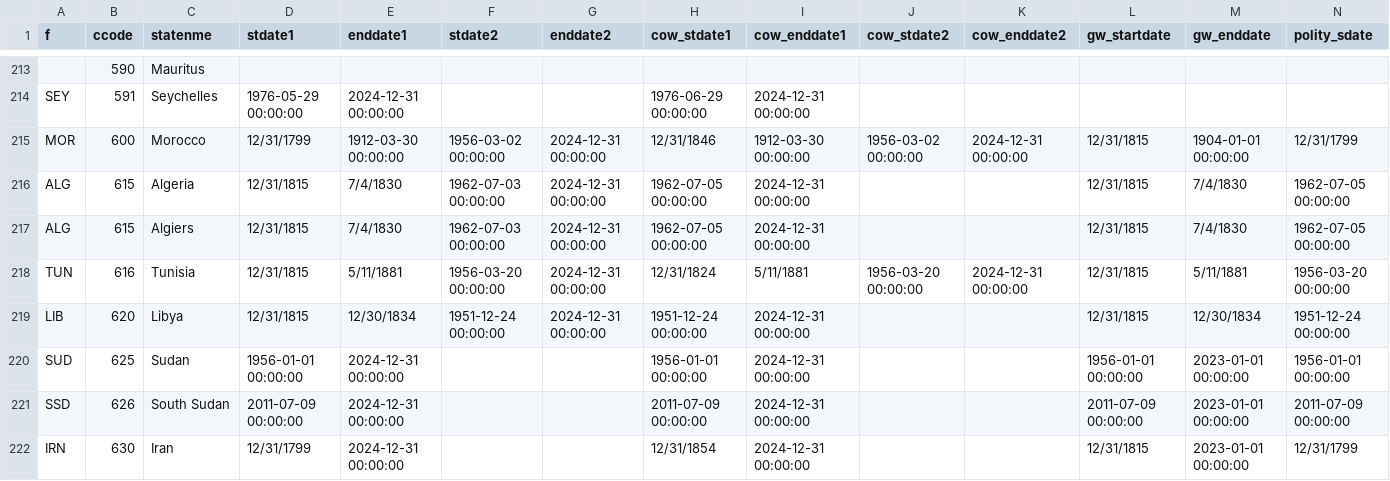
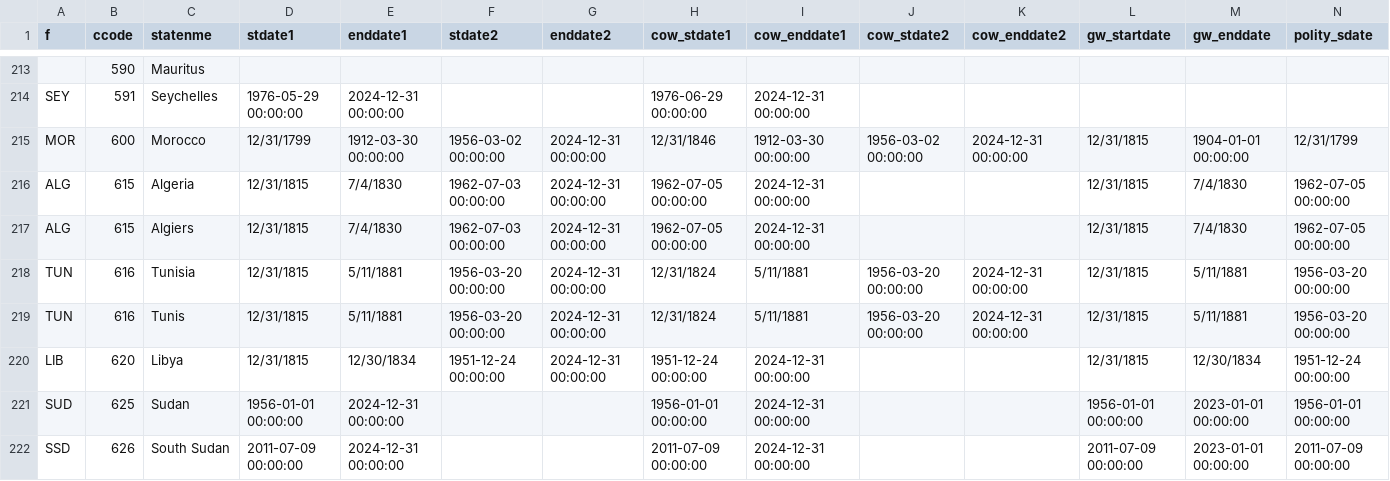
Before and after one commit to nicolesorense/Diplomatic-agreements-files-and-code, a CSV file: Updated_states_and_organizations2024_codes.csv, drawn as a sheet; only a part is shown, gaps mark what is left out; the shorter side is filled out with more unchanged rows; rows hold the shown columns only; the diff names each change by its address in the sheet, - before the commit and + after, or states it on an @@ line.

Commit message:
Update Updated_states_and_organizations2024_codes.csv
Signed-off-by: nicolesorense <151392176+nicolesorense@users.noreply.github.com>

```diff
--- a/Updated_states_and_organizations2024_codes.csv
+++ b/Updated_states_and_organizations2024_codes.csv
+row 219: TUN | 616 | Tunis | 12/31/1815 | 5/11/1881 | 1956-03-20 00:00:00 | 2024-12-31 00:00:00 | 12/31/1824 | 5/11/1881 | 1956-03-20 00:00:00 | 2024-12-31 00:00:00 | 12/31/1815 | 5/11/1881 | 1956-03-20 00:00:00
```
